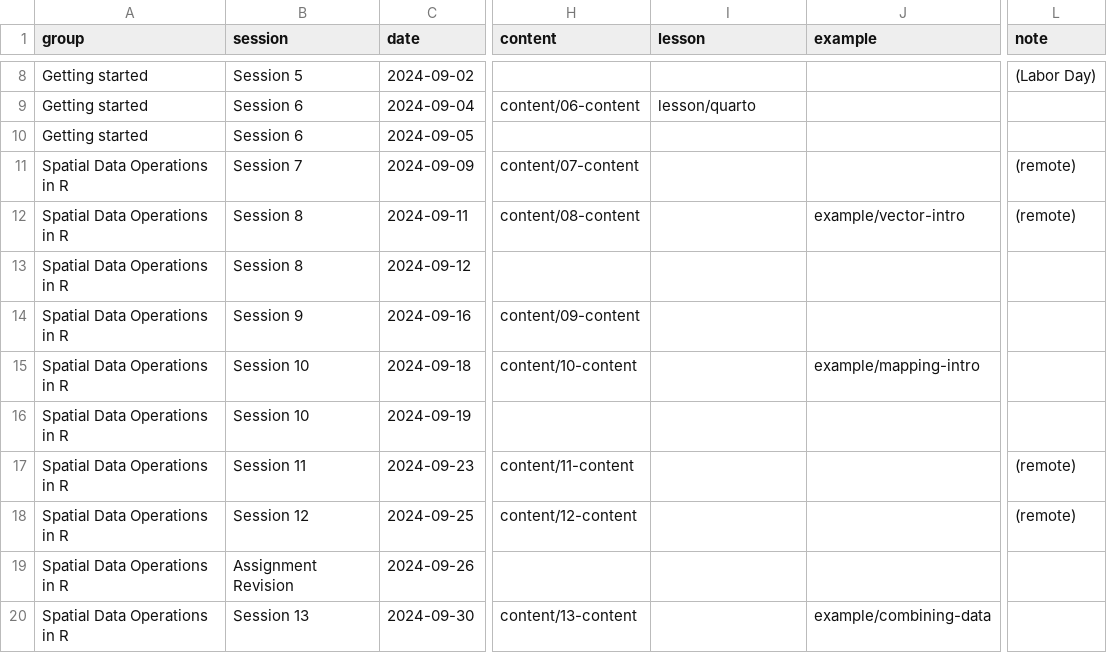
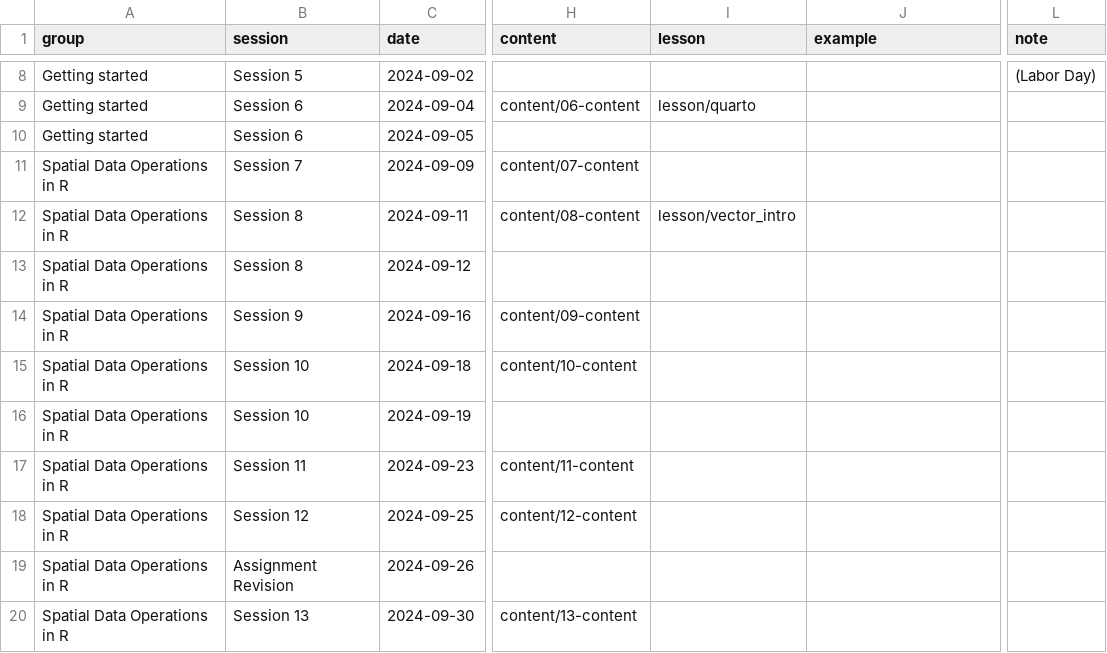
Before and after one commit to CarolynKoehn/isdrfall2024, a CSV file: data/schedule.csv, drawn as a sheet; only a part is shown, gaps mark what is left out; the diff covers the shown part only; the diff names each change by its address in the sheet, - before the commit and + after, or states it on an @@ line.

Commit message:
integrate lessons into calendar (before freeze)

```diff
--- a/data/schedule.csv
+++ b/data/schedule.csv
-L11:L12 (note): (remote)
+L11:L12 (note): (empty)
-I12 (lesson): (empty)
+I12 (lesson): lesson/vector_intro
-J12 (example): example/vector-intro
+J12 (example): (empty)
-J15 (example): example/mapping-intro
+J15 (example): (empty)
-L17:L18 (note): (remote)
+L17:L18 (note): (empty)
-J20 (example): example/combining-data
+J20 (example): (empty)
```
Also changed, not shown: 5 edited cells elsewhere in this file, 4 other files.
